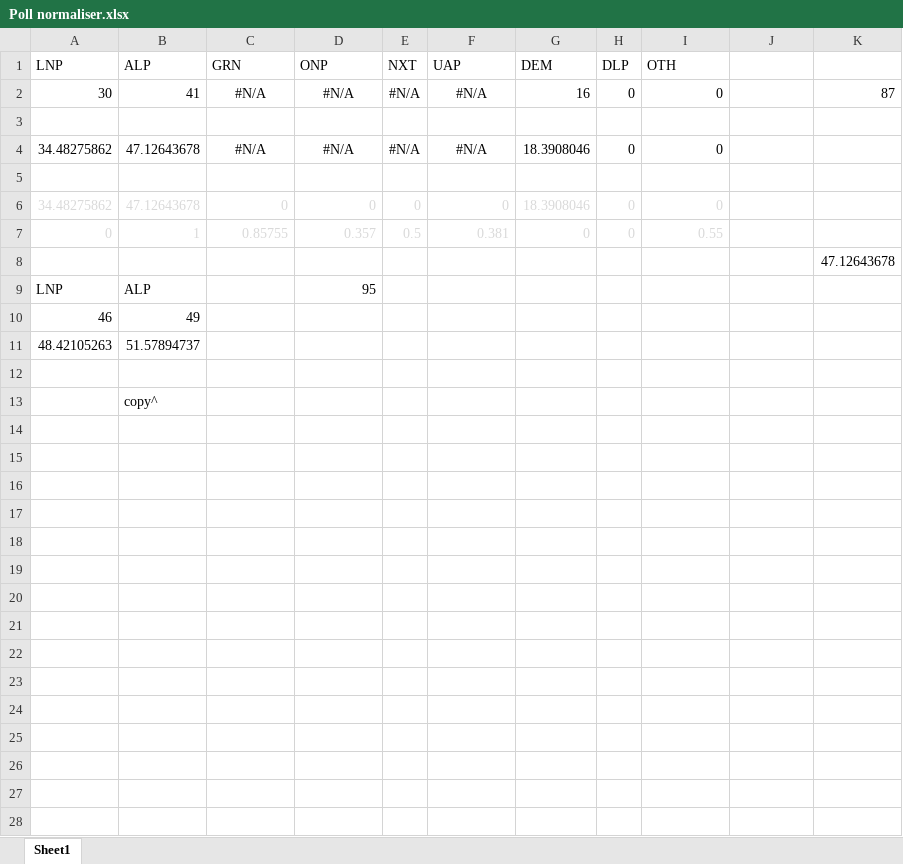
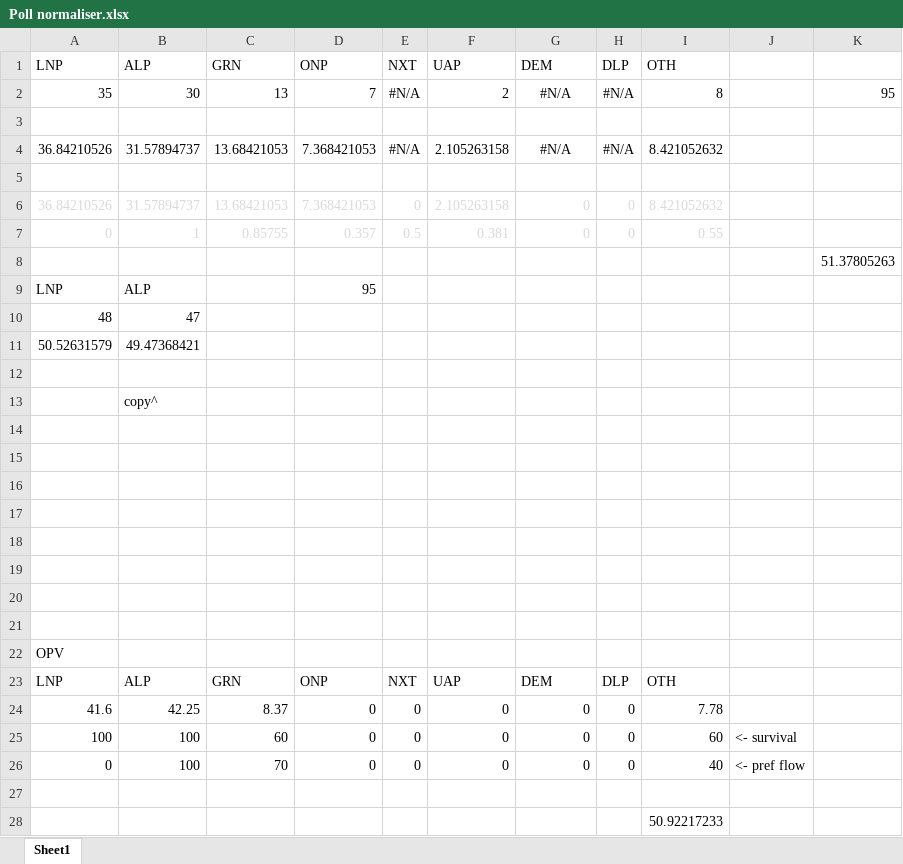
Before and after one commit to d-j-hirst/aus-polling-analyser, an Excel workbook: Poll normaliser.xlsx, sheet Sheet1, drawn as a sheet; values as stored, in another font and other column widths than the file's, no borders; removed rows and columns are numbered as before the commit, all else as after; the diff names each change by its address in the sheet, - before the commit and + after, or states it on an @@ line.

```diff
--- a/Poll normaliser.xlsx (sheet Sheet1)
+++ b/Poll normaliser.xlsx (sheet Sheet1)
-row 2: 30 | 41 | #N/A | #N/A | #N/A | #N/A | 16 | 0 | 0 |  | 87
+row 2: 35 | 30 | 13 | 7 | #N/A | 2 | #N/A | #N/A | 8 |  | 95
-row 4: 34.48275862 | 47.12643678 | #N/A | #N/A | #N/A | #N/A | 18.3908046 | 0 | 0
+row 4: 36.84210526 | 31.57894737 | 13.68421053 | 7.368421053 | #N/A | 2.105263158 | #N/A | #N/A | 8.421052632
-row 6: 34.48275862 | 47.12643678 | 0 | 0 | 0 | 0 | 18.3908046 | 0 | 0
+row 6: 36.84210526 | 31.57894737 | 13.68421053 | 7.368421053 | 0 | 2.105263158 | 0 | 0 | 8.421052632
-K8: 47.12643678
+K8: 51.37805263
-row 10: 46 | 49
-row 11: 48.42105263 | 51.57894737
+row 10: 48 | 47
+row 11: 50.52631579 | 49.47368421
+row 14: (empty)
+row 15: (empty)
+row 16: (empty)
+row 17: (empty)
+row 18: (empty)
+row 19: (empty)
+row 20: (empty)
+row 21: (empty)
+row 22: OPV
+row 23: LNP | ALP | GRN | ONP | NXT | UAP | DEM | DLP | OTH
+row 24: 41.6 | 42.25 | 8.37 | 0 | 0 | 0 | 0 | 0 | 7.78
+row 25: 100 | 100 | 60 | 0 | 0 | 0 | 0 | 0 | 60 | <- survival
+row 26: 0 | 100 | 70 | 0 | 0 | 0 | 0 | 0 | 40 | <- pref flow
+row 27: (empty)
+row 28:  |  |  |  |  |  |  |  | 50.92217233
```
Also changed, not shown: 8 other files.
